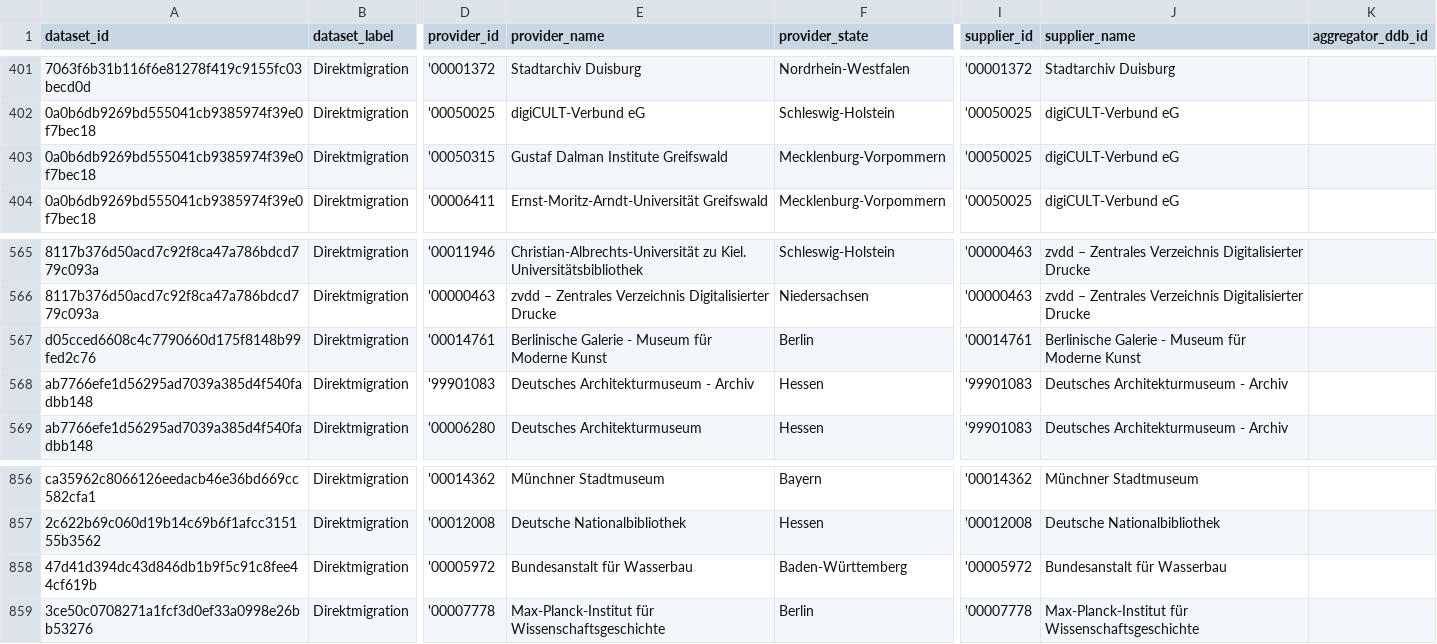
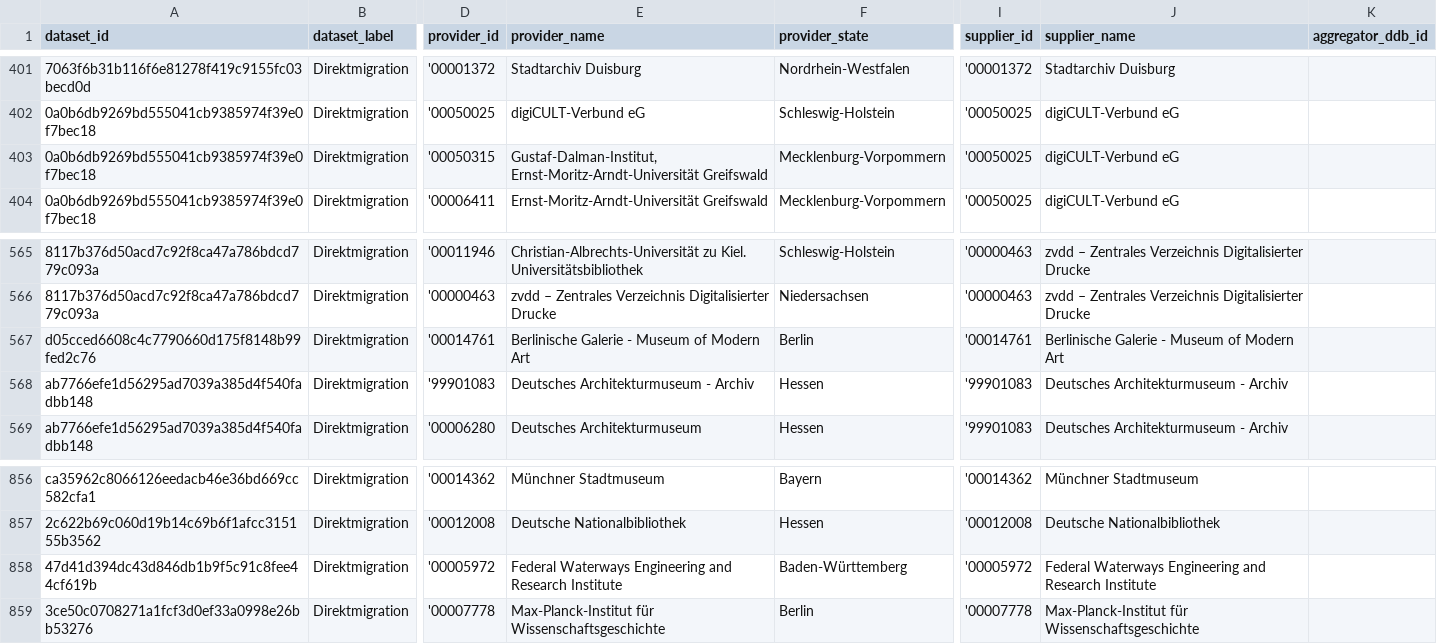
Before and after one commit to Deutsche-Digitale-Bibliothek/ddblabs-ddbtools-statistic, a CSV file: ddb-dataset-provider.csv, drawn as a sheet; only a part is shown, gaps mark what is left out; the diff covers the shown part only; the diff names each change by its address in the sheet, - before the commit and + after, or states it on an @@ line.

Commit message:
Aktualisierung von ddb-dataset-provider.csv am 2018-12-20T11:08:48+0100.

```diff
--- a/ddb-dataset-provider.csv
+++ b/ddb-dataset-provider.csv
-E403 (provider_name): Gustaf Dalman Institute Greifswald
+E403 (provider_name): Gustaf-Dalman-Institut, Ernst-Moritz-Arndt-Universität Greifswald
-E567 (provider_name): Berlinische Galerie - Museum für Moderne Kunst
+E567 (provider_name): Berlinische Galerie - Museum of Modern Art
-J567 (supplier_name): Berlinische Galerie - Museum für Moderne Kunst
+J567 (supplier_name): Berlinische Galerie - Museum of Modern Art
-E858 (provider_name): Bundesanstalt für Wasserbau
+E858 (provider_name): Federal Waterways Engineering and Research Institute
-J858 (supplier_name): Bundesanstalt für Wasserbau
+J858 (supplier_name): Federal Waterways Engineering and Research Institute
```
Also changed, not shown: 3 added rows and 11 edited cells elsewhere in this file.
